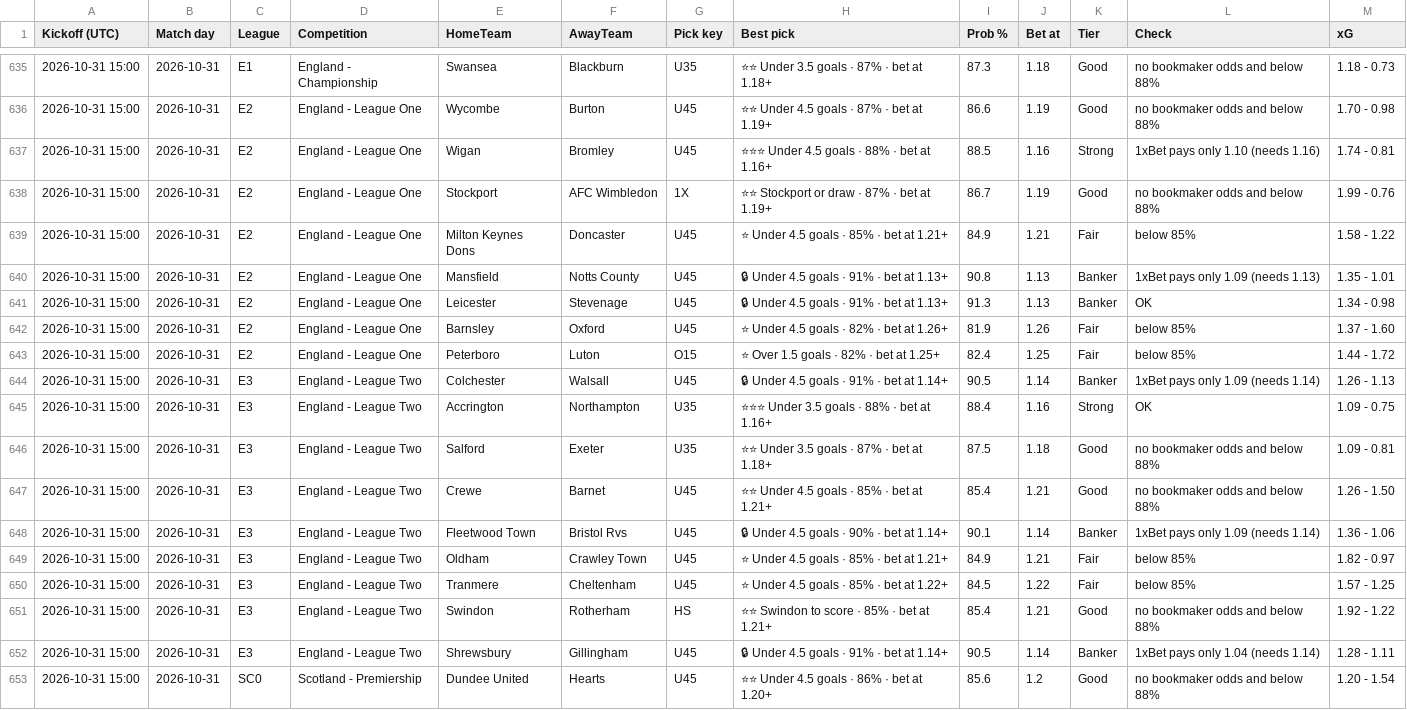
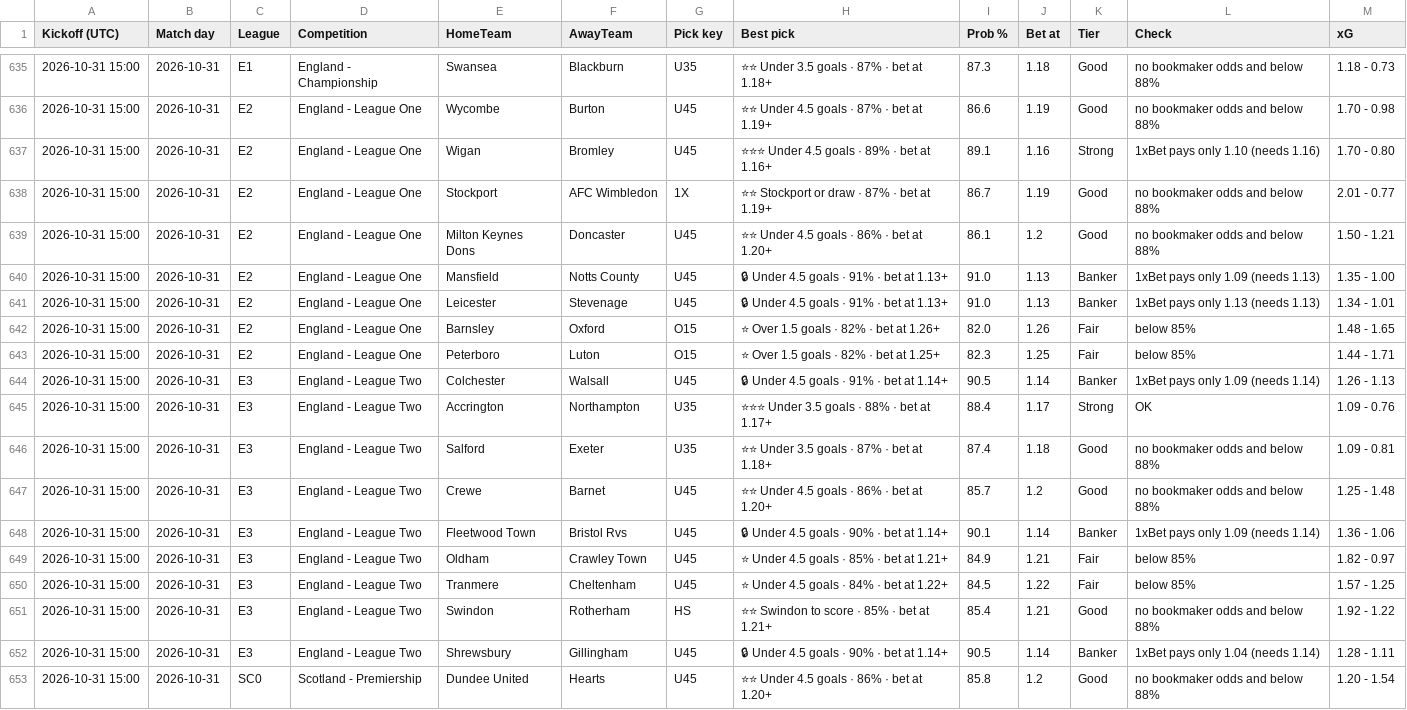
Before and after one commit to tambejasparh/epl-value-dashboard, a CSV file: best_picks_log.csv, drawn as a sheet; only a part is shown, gaps mark what is left out; the diff covers the shown part only.

```diff
--- a/best_picks_log.csv
+++ b/best_picks_log.csv
@@ -636,18 +636,18 @@ Kickoff (UTC),Match day,League,Competition,HomeTeam,AwayTeam,Pick key,Best pick,
 2026-10-31 15:00,2026-10-31,E2,England - League One,Wycombe,Burton,U45,⭐⭐ Under 4.5 goals · 87% · bet at 1.19+,86.6,1.19,Good,no bookmaker odds and below 88%,1.70 - 0.98
-2026-10-31 15:00,2026-10-31,E2,England - League One,Wigan,Bromley,U45,⭐⭐⭐ Under 4.5 goals · 88% · bet at 1.16+,88.5,1.16,Strong,1xBet pays only 1.10 (needs 1.16),1.74 - 0.81
-2026-10-31 15:00,2026-10-31,E2,England - League One,Stockport,AFC Wimbledon,1X,⭐⭐ Stockport or draw · 87% · bet at 1.19+,86.7,1.19,Good,no bookmaker odds and below 88%,1.99 - 0.76
-2026-10-31 15:00,2026-10-31,E2,England - League One,Milton Keynes Dons,Doncaster,U45,⭐ Under 4.5 goals · 85% · bet at 1.21+,84.9,1.21,Fair,below 85%,1.58 - 1.22
-2026-10-31 15:00,2026-10-31,E2,England - League One,Mansfield,Notts County,U45,🔒 Under 4.5 goals · 91% · bet at 1.13+,90.8,1.13,Banker,1xBet pays only 1.09 (needs 1.13),1.35 - 1.01
-2026-10-31 15:00,2026-10-31,E2,England - League One,Leicester,Stevenage,U45,🔒 Under 4.5 goals · 91% · bet at 1.13+,91.3,1.13,Banker,OK,1.34 - 0.98
-2026-10-31 15:00,2026-10-31,E2,England - League One,Barnsley,Oxford,U45,⭐ Under 4.5 goals · 82% · bet at 1.26+,81.9,1.26,Fair,below 85%,1.37 - 1.60
-2026-10-31 15:00,2026-10-31,E2,England - League One,Peterboro,Luton,O15,⭐ Over 1.5 goals · 82% · bet at 1.25+,82.4,1.25,Fair,below 85%,1.44 - 1.72
+2026-10-31 15:00,2026-10-31,E2,England - League One,Wigan,Bromley,U45,⭐⭐⭐ Under 4.5 goals · 89% · bet at 1.16+,89.1,1.16,Strong,1xBet pays only 1.10 (needs 1.16),1.70 - 0.80
+2026-10-31 15:00,2026-10-31,E2,England - League One,Stockport,AFC Wimbledon,1X,⭐⭐ Stockport or draw · 87% · bet at 1.19+,86.7,1.19,Good,no bookmaker odds and below 88%,2.01 - 0.77
+2026-10-31 15:00,2026-10-31,E2,England - League One,Milton Keynes Dons,Doncaster,U45,⭐⭐ Under 4.5 goals · 86% · bet at 1.20+,86.1,1.2,Good,no bookmaker odds and below 88%,1.50 - 1.21
+2026-10-31 15:00,2026-10-31,E2,England - League One,Mansfield,Notts County,U45,🔒 Under 4.5 goals · 91% · bet at 1.13+,91.0,1.13,Banker,1xBet pays only 1.09 (needs 1.13),1.35 - 1.00
+2026-10-31 15:00,2026-10-31,E2,England - League One,Leicester,Stevenage,U45,🔒 Under 4.5 goals · 91% · bet at 1.13+,91.0,1.13,Banker,1xBet pays only 1.13 (needs 1.13),1.34 - 1.01
+2026-10-31 15:00,2026-10-31,E2,England - League One,Barnsley,Oxford,O15,⭐ Over 1.5 goals · 82% · bet at 1.26+,82.0,1.26,Fair,below 85%,1.48 - 1.65
+2026-10-31 15:00,2026-10-31,E2,England - League One,Peterboro,Luton,O15,⭐ Over 1.5 goals · 82% · bet at 1.25+,82.3,1.25,Fair,below 85%,1.44 - 1.71
 2026-10-31 15:00,2026-10-31,E3,England - League Two,Colchester,Walsall,U45,🔒 Under 4.5 goals · 91% · bet at 1.14+,90.5,1.14,Banker,1xBet pays only 1.09 (needs 1.14),1.26 - 1.13
-2026-10-31 15:00,2026-10-31,E3,England - League Two,Accrington,Northampton,U35,⭐⭐⭐ Under 3.5 goals · 88% · bet at 1.16+,88.4,1.16,Strong,OK,1.09 - 0.75
-2026-10-31 15:00,2026-10-31,E3,England - League Two,Salford,Exeter,U35,⭐⭐ Under 3.5 goals · 87% · bet at 1.18+,87.5,1.18,Good,no bookmaker odds and below 88%,1.09 - 0.81
-2026-10-31 15:00,2026-10-31,E3,England - League Two,Crewe,Barnet,U45,⭐⭐ Under 4.5 goals · 85% · bet at 1.21+,85.4,1.21,Good,no bookmaker odds and below 88%,1.26 - 1.50
+2026-10-31 15:00,2026-10-31,E3,England - League Two,Accrington,Northampton,U35,⭐⭐⭐ Under 3.5 goals · 88% · bet at 1.17+,88.4,1.17,Strong,OK,1.09 - 0.76
+2026-10-31 15:00,2026-10-31,E3,England - League Two,Salford,Exeter,U35,⭐⭐ Under 3.5 goals · 87% · bet at 1.18+,87.4,1.18,Good,no bookmaker odds and below 88%,1.09 - 0.81
+2026-10-31 15:00,2026-10-31,E3,England - League Two,Crewe,Barnet,U45,⭐⭐ Under 4.5 goals · 86% · bet at 1.20+,85.7,1.2,Good,no bookmaker odds and below 88%,1.25 - 1.48
 2026-10-31 15:00,2026-10-31,E3,England - League Two,Fleetwood Town,Bristol Rvs,U45,🔒 Under 4.5 goals · 90% · bet at 1.14+,90.1,1.14,Banker,1xBet pays only 1.09 (needs 1.14),1.36 - 1.06
 2026-10-31 15:00,2026-10-31,E3,England - League Two,Oldham,Crawley Town,U45,⭐ Under 4.5 goals · 85% · bet at 1.21+,84.9,1.21,Fair,below 85%,1.82 - 0.97
-2026-10-31 15:00,2026-10-31,E3,England - League Two,Tranmere,Cheltenham,U45,⭐ Under 4.5 goals · 85% · bet at 1.22+,84.5,1.22,Fair,below 85%,1.57 - 1.25
+2026-10-31 15:00,2026-10-31,E3,England - League Two,Tranmere,Cheltenham,U45,⭐ Under 4.5 goals · 84% · bet at 1.22+,84.5,1.22,Fair,below 85%,1.57 - 1.25
 2026-10-31 15:00,2026-10-31,E3,England - League Two,Swindon,Rotherham,HS,⭐⭐ Swindon to score · 85% · bet at 1.21+,85.4,1.21,Good,no bookmaker odds and below 88%,1.92 - 1.22
-2026-10-31 15:00,2026-10-31,E3,England - League Two,Shrewsbury,Gillingham,U45,🔒 Under 4.5 goals · 91% · bet at 1.14+,90.5,1.14,Banker,1xBet pays only 1.04 (needs 1.14),1.28 - 1.11
-2026-10-31 15:00,2026-10-31,SC0,Scotland - Premiership,Dundee United,Hearts,U45,⭐⭐ Under 4.5 goals · 86% · bet at 1.20+,85.6,1.2,Good,no bookmaker odds and below 88%,1.20 - 1.54
+2026-10-31 15:00,2026-10-31,E3,England - League Two,Shrewsbury,Gillingham,U45,🔒 Under 4.5 goals · 90% · bet at 1.14+,90.5,1.14,Banker,1xBet pays only 1.04 (needs 1.14),1.28 - 1.11
+2026-10-31 15:00,2026-10-31,SC0,Scotland - Premiership,Dundee United,Hearts,U45,⭐⭐ Under 4.5 goals · 86% · bet at 1.20+,85.8,1.2,Good,no bookmaker odds and below 88%,1.20 - 1.54
```
Also changed, not shown: 88 edited cells elsewhere in this file, data_snapshot/af_injuries.csv, data_snapshot/af_players.csv, 14 other files.
